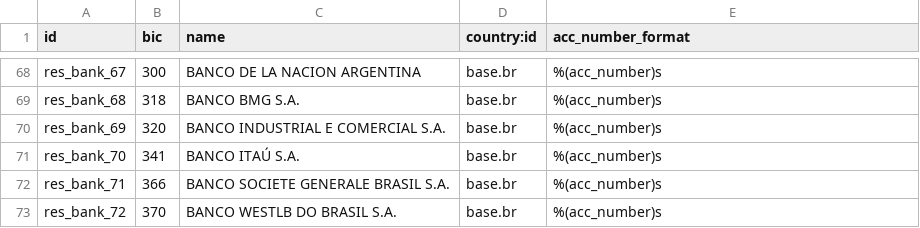
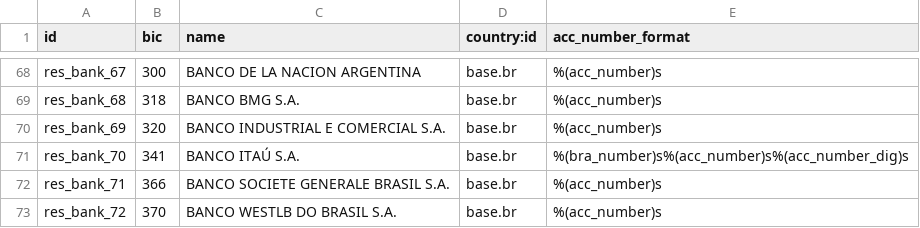
Before and after one commit to Trust-Code/odoo-brasil, a CSV file: br_data_base/data/res.bank.csv, drawn as a sheet; only a part is shown, gaps mark what is left out.

Commit message:
[FIX] Corrigido formato da conta itau

```diff
--- a/br_data_base/data/res.bank.csv
+++ b/br_data_base/data/res.bank.csv
@@ -70,3 +70,3 @@
 "res_bank_69","320","BANCO INDUSTRIAL E COMERCIAL S.A.","base.br","%(acc_number)s"
-"res_bank_70","341","BANCO ITAÚ S.A.","base.br","%(acc_number)s"
+"res_bank_70","341","BANCO ITAÚ S.A.","base.br","%(bra_number)s%(acc_number)s%(acc_number_dig)s"
 "res_bank_71","366","BANCO SOCIETE GENERALE BRASIL S.A.","base.br","%(acc_number)s"
```
